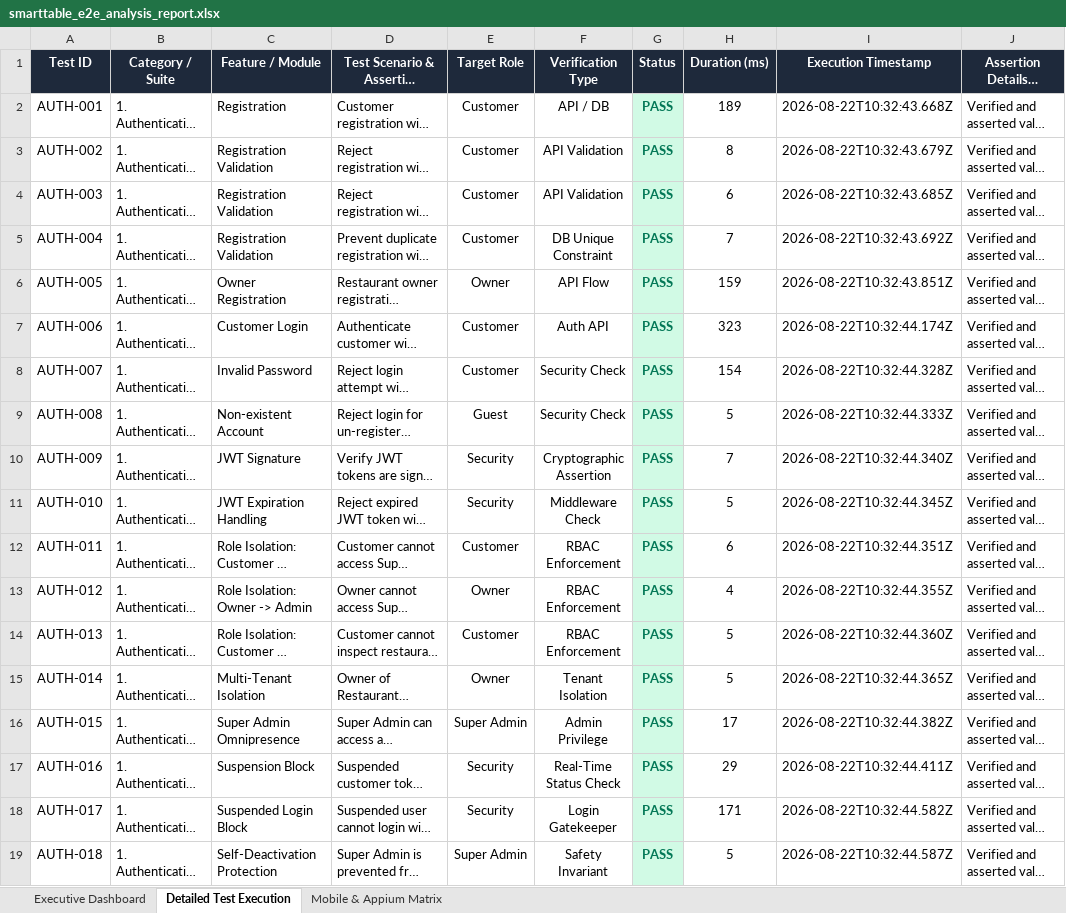
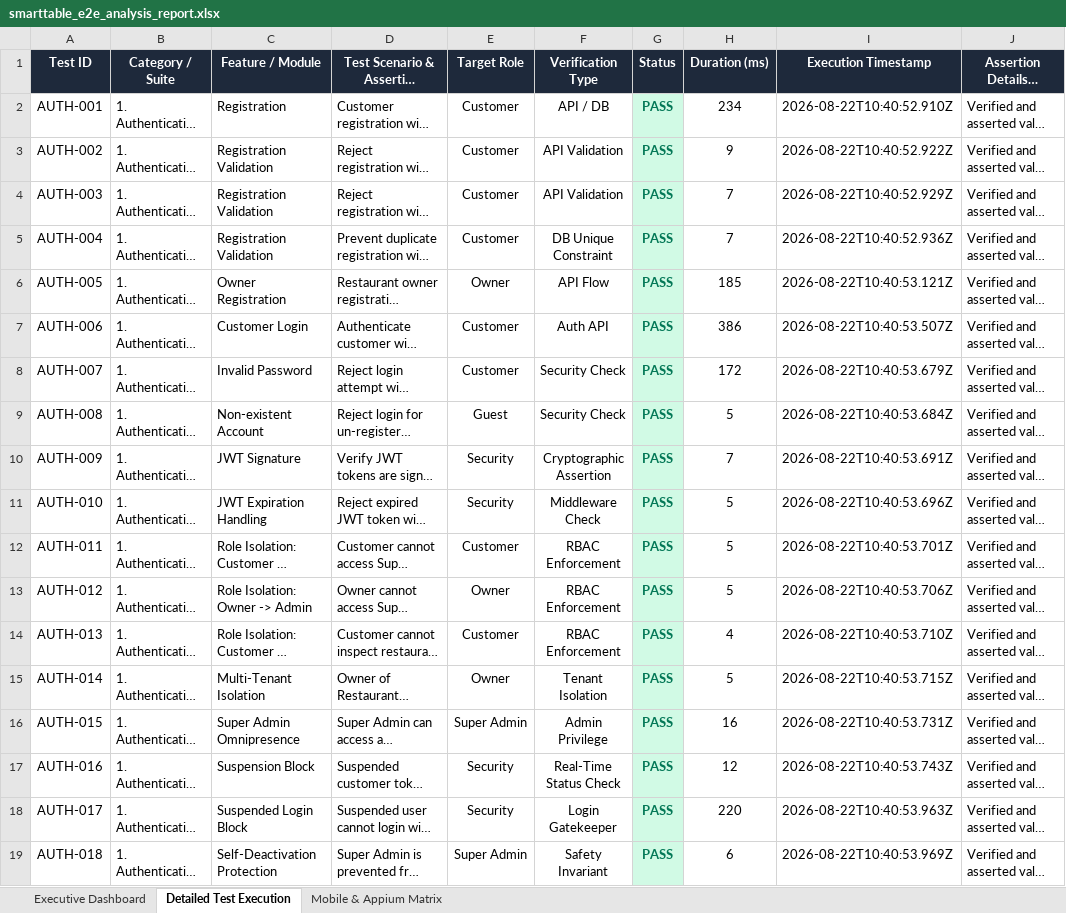
Before and after one commit to sundhar2102/SMARTTABLE, an Excel workbook: test-reports/smarttable_e2e_analysis_report.xlsx, sheet Detailed Test Execution, drawn as a sheet; only a part is shown; long unchanged cells end in …; values as stored, in another font and other column widths than the file's, no borders; the diff covers the shown part only; the diff names each change by its address in the sheet, - before the commit and + after, or states it on an @@ line.

```diff
--- a/test-reports/smarttable_e2e_analysis_report.xlsx (sheet Detailed Test Execution)
+++ b/test-reports/smarttable_e2e_analysis_report.xlsx (sheet Detailed Test Execution)
-H2 (Duration (ms)): 189
+H2 (Duration (ms)): 234
-I2 (Execution Timestamp): 2026-08-22T10:32:43.668Z
+I2 (Execution Timestamp): 2026-08-22T10:40:52.910Z
-H3 (Duration (ms)): 8
+H3 (Duration (ms)): 9
-I3 (Execution Timestamp): 2026-08-22T10:32:43.679Z
+I3 (Execution Timestamp): 2026-08-22T10:40:52.922Z
-H4 (Duration (ms)): 6
+H4 (Duration (ms)): 7
-I4 (Execution Timestamp): 2026-08-22T10:32:43.685Z
+I4 (Execution Timestamp): 2026-08-22T10:40:52.929Z
-I5 (Execution Timestamp): 2026-08-22T10:32:43.692Z
+I5 (Execution Timestamp): 2026-08-22T10:40:52.936Z
-H6 (Duration (ms)): 159
+H6 (Duration (ms)): 185
-I6 (Execution Timestamp): 2026-08-22T10:32:43.851Z
+I6 (Execution Timestamp): 2026-08-22T10:40:53.121Z
-H7 (Duration (ms)): 323
+H7 (Duration (ms)): 386
-I7 (Execution Timestamp): 2026-08-22T10:32:44.174Z
+I7 (Execution Timestamp): 2026-08-22T10:40:53.507Z
-H8 (Duration (ms)): 154
+H8 (Duration (ms)): 172
-I8 (Execution Timestamp): 2026-08-22T10:32:44.328Z
+I8 (Execution Timestamp): 2026-08-22T10:40:53.679Z
-I9 (Execution Timestamp): 2026-08-22T10:32:44.333Z
+I9 (Execution Timestamp): 2026-08-22T10:40:53.684Z
-I10 (Execution Timestamp): 2026-08-22T10:32:44.340Z
+I10 (Execution Timestamp): 2026-08-22T10:40:53.691Z
-I11 (Execution Timestamp): 2026-08-22T10:32:44.345Z
+I11 (Execution Timestamp): 2026-08-22T10:40:53.696Z
-H12 (Duration (ms)): 6
+H12 (Duration (ms)): 5
-I12 (Execution Timestamp): 2026-08-22T10:32:44.351Z
+I12 (Execution Timestamp): 2026-08-22T10:40:53.701Z
-H13 (Duration (ms)): 4
+H13 (Duration (ms)): 5
-I13 (Execution Timestamp): 2026-08-22T10:32:44.355Z
+I13 (Execution Timestamp): 2026-08-22T10:40:53.706Z
-H14 (Duration (ms)): 5
+H14 (Duration (ms)): 4
-I14 (Execution Timestamp): 2026-08-22T10:32:44.360Z
+I14 (Execution Timestamp): 2026-08-22T10:40:53.710Z
-I15 (Execution Timestamp): 2026-08-22T10:32:44.365Z
+I15 (Execution Timestamp): 2026-08-22T10:40:53.715Z
-H16 (Duration (ms)): 17
+H16 (Duration (ms)): 16
-I16 (Execution Timestamp): 2026-08-22T10:32:44.382Z
+I16 (Execution Timestamp): 2026-08-22T10:40:53.731Z
-H17 (Duration (ms)): 29
+H17 (Duration (ms)): 12
-I17 (Execution Timestamp): 2026-08-22T10:32:44.411Z
+I17 (Execution Timestamp): 2026-08-22T10:40:53.743Z
-H18 (Duration (ms)): 171
+H18 (Duration (ms)): 220
-I18 (Execution Timestamp): 2026-08-22T10:32:44.582Z
+I18 (Execution Timestamp): 2026-08-22T10:40:53.963Z
-H19 (Duration (ms)): 5
+H19 (Duration (ms)): 6
-I19 (Execution Timestamp): 2026-08-22T10:32:44.587Z
+I19 (Execution Timestamp): 2026-08-22T10:40:53.969Z
```
Also changed, not shown: 573 edited cells elsewhere in this sheet, sheet Mobile & Appium Matrix, sheet Executive Dashboard, 3 other files.
